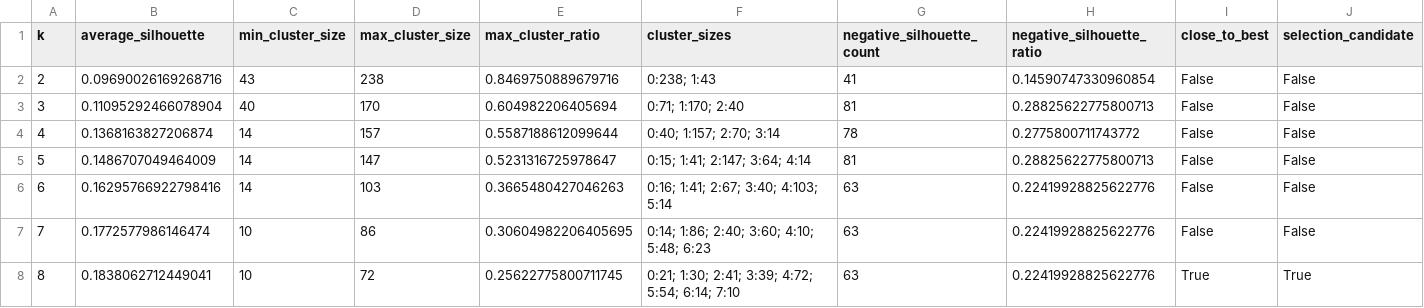
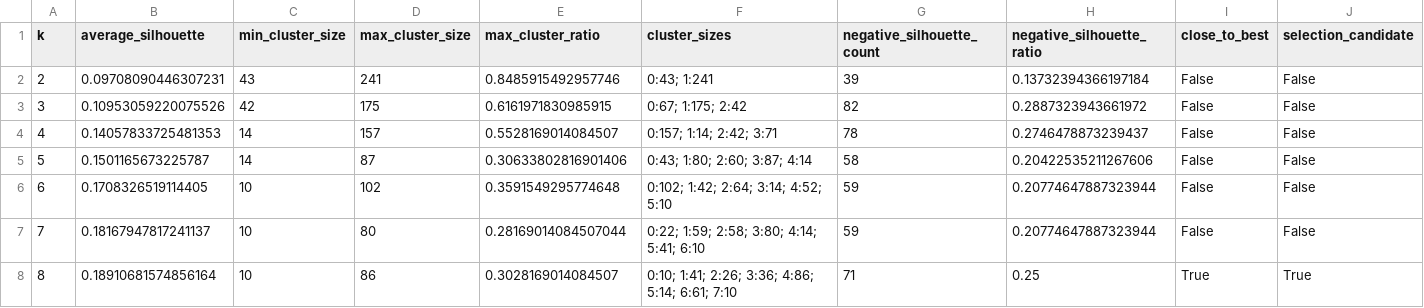
Before and after one commit to Georg11a/paper-clustering-380, a CSV file: docs/explorer/final/confirmed_pdf_set/overall/kmeans/silhouette_scores.csv, drawn as a sheet.

```diff
--- a/docs/explorer/final/confirmed_pdf_set/overall/kmeans/silhouette_scores.csv
+++ b/docs/explorer/final/confirmed_pdf_set/overall/kmeans/silhouette_scores.csv
@@ -1,8 +1,8 @@
 k,average_silhouette,min_cluster_size,max_cluster_size,max_cluster_ratio,cluster_sizes,negative_silhouette_count,negative_silhouette_ratio,close_to_best,selection_candidate
-2,0.09690026169268716,43,238,0.8469750889679716,0:238; 1:43,41,0.14590747330960854,False,False
-3,0.11095292466078904,40,170,0.604982206405694,0:71; 1:170; 2:40,81,0.28825622775800713,False,False
-4,0.1368163827206874,14,157,0.5587188612099644,0:40; 1:157; 2:70; 3:14,78,0.2775800711743772,False,False
-5,0.1486707049464009,14,147,0.5231316725978647,0:15; 1:41; 2:147; 3:64; 4:14,81,0.28825622775800713,False,False
-6,0.16295766922798416,14,103,0.3665480427046263,0:16; 1:41; 2:67; 3:40; 4:103; 5:14,63,0.22419928825622776,False,False
-7,0.1772577986146474,10,86,0.30604982206405695,0:14; 1:86; 2:40; 3:60; 4:10; 5:48; 6:23,63,0.22419928825622776,False,False
-8,0.1838062712449041,10,72,0.25622775800711745,0:21; 1:30; 2:41; 3:39; 4:72; 5:54; 6:14; 7:10,63,0.22419928825622776,True,True
+2,0.09708090446307231,43,241,0.8485915492957746,0:43; 1:241,39,0.13732394366197184,False,False
+3,0.10953059220075526,42,175,0.6161971830985915,0:67; 1:175; 2:42,82,0.2887323943661972,False,False
+4,0.14057833725481353,14,157,0.5528169014084507,0:157; 1:14; 2:42; 3:71,78,0.2746478873239437,False,False
+5,0.1501165673225787,14,87,0.30633802816901406,0:43; 1:80; 2:60; 3:87; 4:14,58,0.20422535211267606,False,False
+6,0.1708326519114405,10,102,0.3591549295774648,0:102; 1:42; 2:64; 3:14; 4:52; 5:10,59,0.20774647887323944,False,False
+7,0.18167947817241137,10,80,0.28169014084507044,0:22; 1:59; 2:58; 3:80; 4:14; 5:41; 6:10,59,0.20774647887323944,False,False
+8,0.18910681574856164,10,86,0.3028169014084507,0:10; 1:41; 2:26; 3:36; 4:86; 5:14; 6:61; 7:10,71,0.25,True,True
```
Also changed, not shown: docs/explorer/final/confirmed_pdf_set/context/kmeans/silhouette_scores.csv, docs/explorer/final/confirmed_pdf_set/knowledge-type/kmeans/silhouette_scores.csv, 52 other files.
